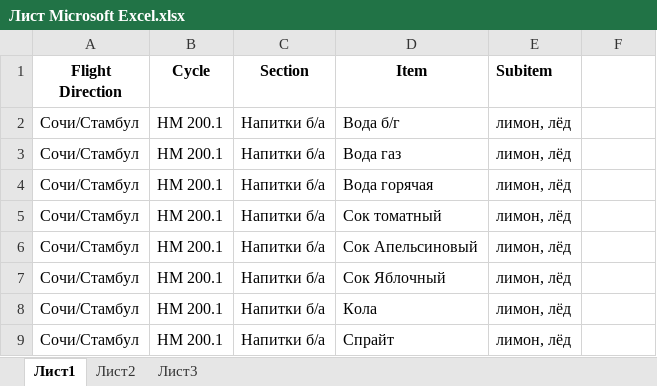
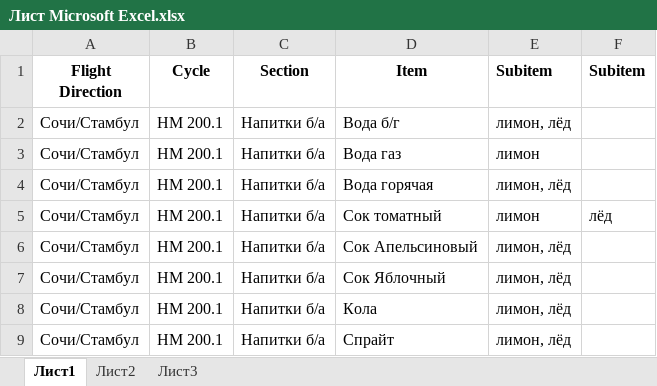
Before and after one commit to saySPB/myFlightmenu, an Excel workbook: Лист Microsoft Excel.xlsx, sheet Лист1, drawn as a sheet; only a part is shown; values as stored, in another font and other column widths than the file's, no borders; the diff covers the shown part only; the diff names each change by its address in the sheet, - before the commit and + after, or states it on an @@ line.

```diff
--- a/Лист Microsoft Excel.xlsx (sheet Лист1)
+++ b/Лист Microsoft Excel.xlsx (sheet Лист1)
-F1: (empty)
+F1: Subitem
-E3 (Subitem): лимон, лёд
+E3 (Subitem): лимон
-E5 (Subitem): лимон, лёд
+E5 (Subitem): лимон
-F5 (Subitem): (empty)
+F5 (Subitem): лёд
```
Also changed, not shown: 28 added rows elsewhere in this sheet.
